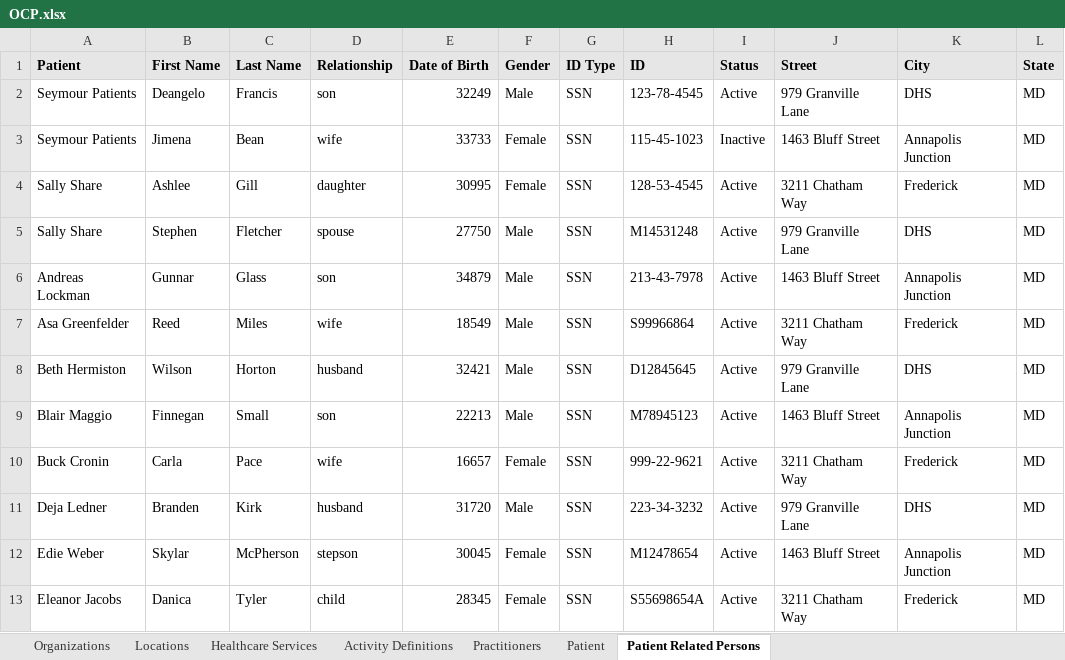
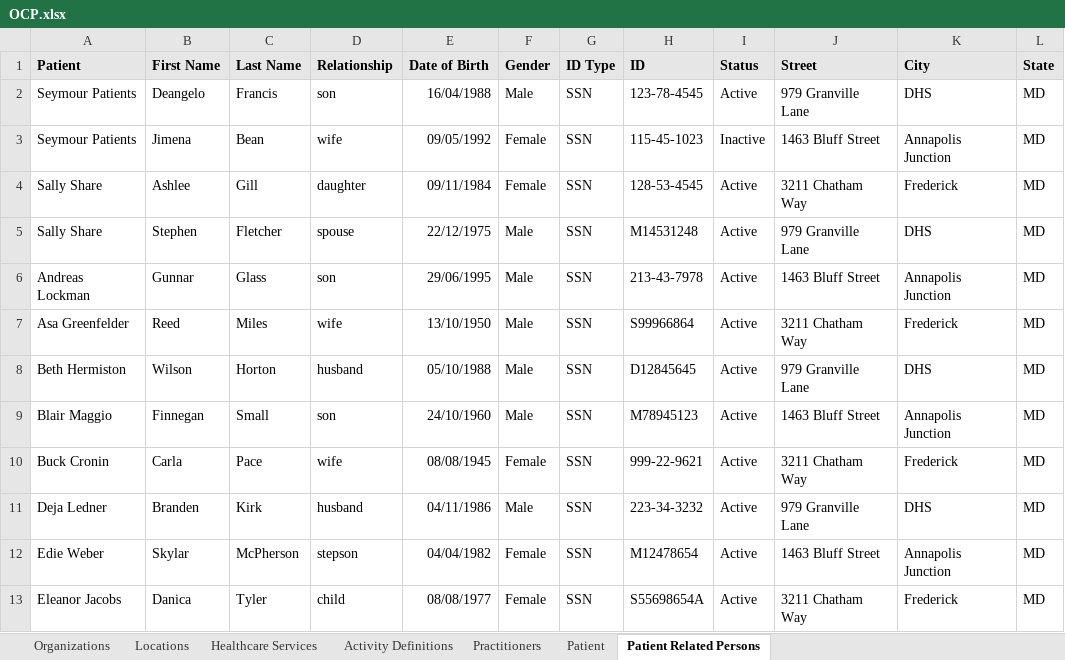
Before and after one commit to cindylifeier/ocp-test-data, an Excel workbook: src/main/resources/OCP.xlsx, sheet Patient Related Persons, drawn as a sheet; only a part is shown; values as stored, in another font and other column widths than the file's, no borders; the diff names each change by its address in the sheet, - before the commit and + after, or states it on an @@ line.

Commit message:
correct date of birth column of related person
20941 - Update Demo site with Latest code and Test Data

```diff
--- a/src/main/resources/OCP.xlsx (sheet Patient Related Persons)
+++ b/src/main/resources/OCP.xlsx (sheet Patient Related Persons)
-E2 (Date of Birth): 32249
+E2 (Date of Birth): 16/04/1988
-E3 (Date of Birth): 33733
+E3 (Date of Birth): 09/05/1992
-E4 (Date of Birth): 30995
+E4 (Date of Birth): 09/11/1984
-E5 (Date of Birth): 27750
+E5 (Date of Birth): 22/12/1975
-E6 (Date of Birth): 34879
+E6 (Date of Birth): 29/06/1995
-E7 (Date of Birth): 18549
+E7 (Date of Birth): 13/10/1950
-E8 (Date of Birth): 32421
+E8 (Date of Birth): 05/10/1988
-E9 (Date of Birth): 22213
+E9 (Date of Birth): 24/10/1960
-E10 (Date of Birth): 16657
+E10 (Date of Birth): 08/08/1945
-E11 (Date of Birth): 31720
+E11 (Date of Birth): 04/11/1986
-E12 (Date of Birth): 30045
+E12 (Date of Birth): 04/04/1982
-E13 (Date of Birth): 28345
+E13 (Date of Birth): 08/08/1977
```
